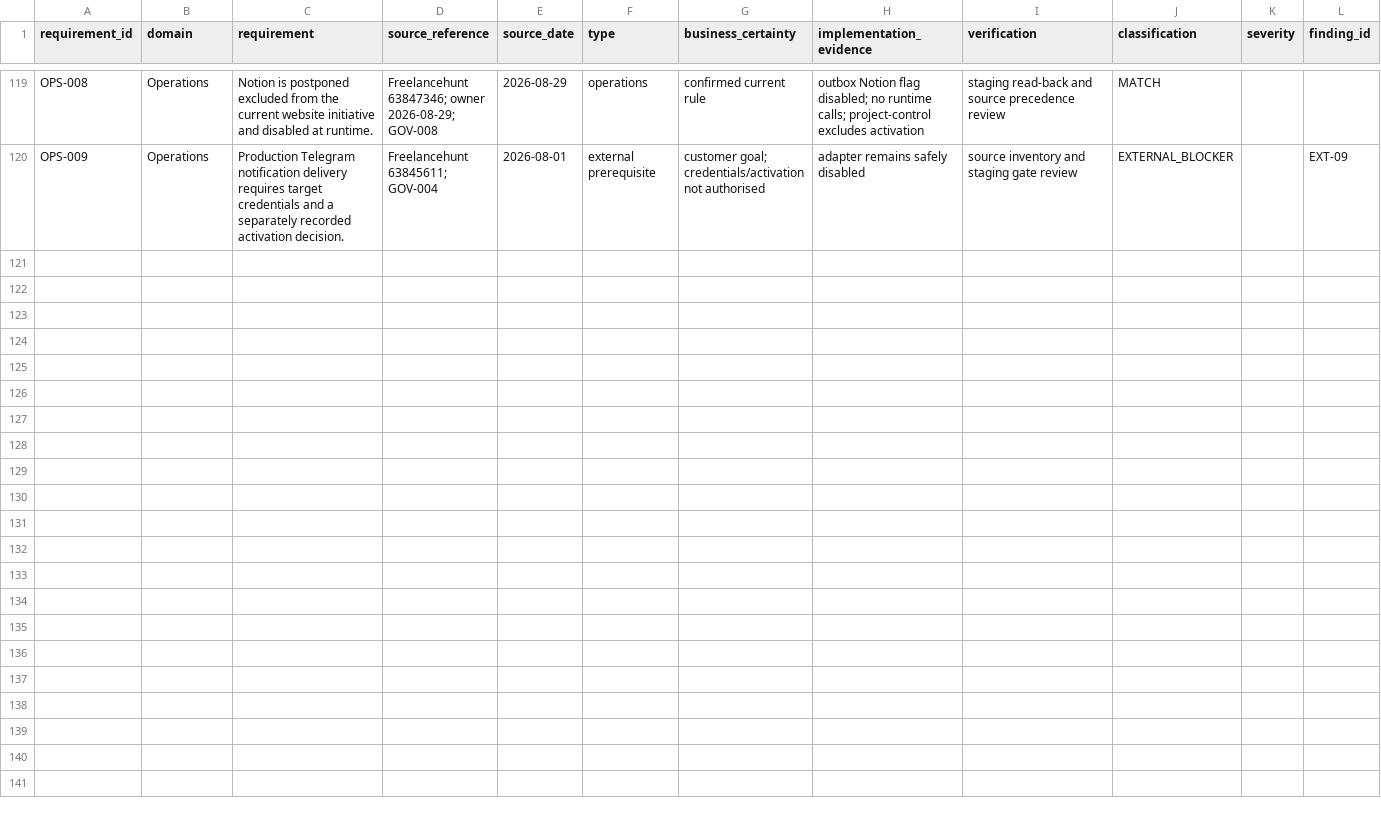
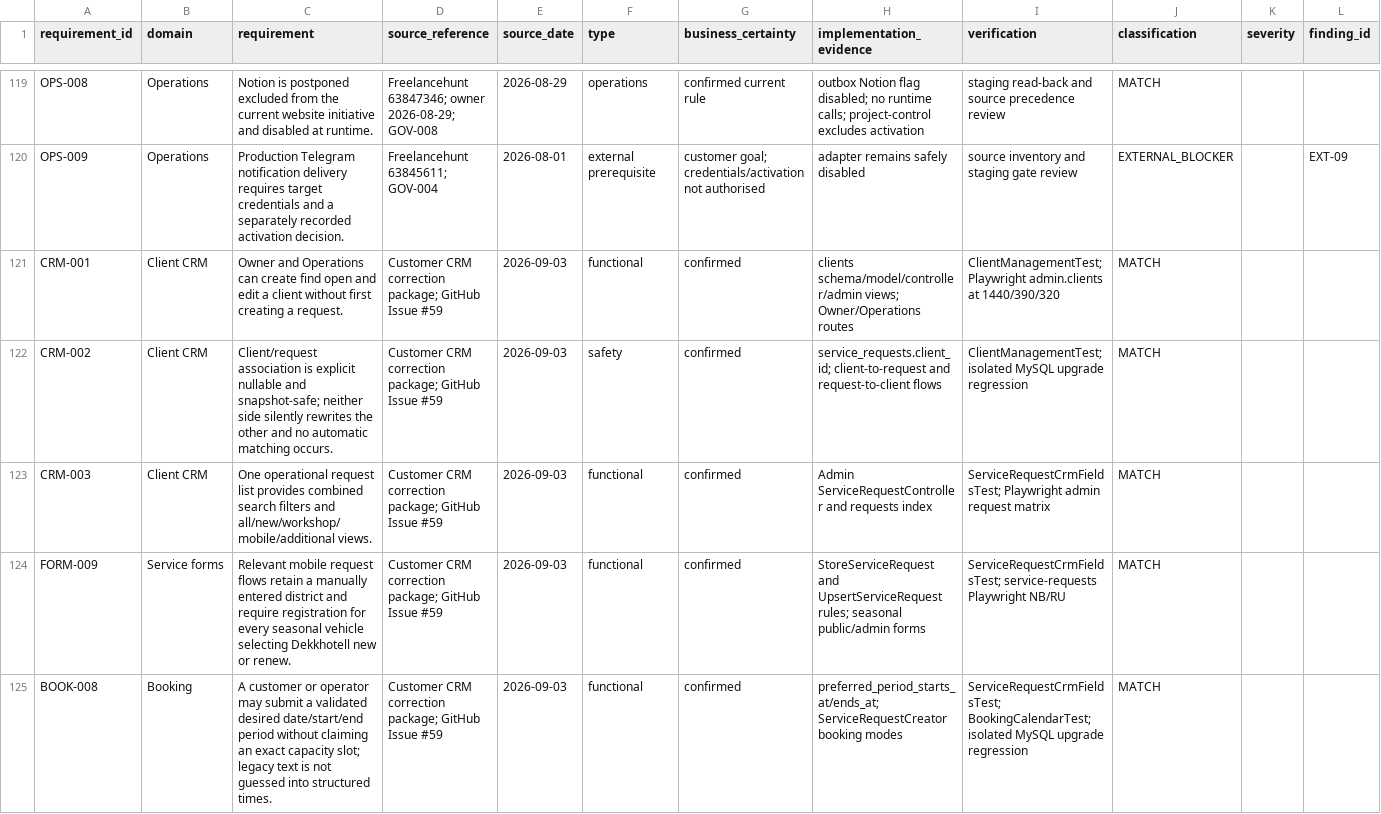
Before and after one commit to lestercitycrom/rozrobka-internet-magazinu-shin-integratsieyu-, a CSV file: docs/management/WEBSITE_REQUIREMENTS_TRACEABILITY.csv, drawn as a sheet; only a part is shown, gaps mark what is left out; rows hold the shown columns only; the diff names each change by its address in the sheet, - before the commit and + after, or states it on an @@ line.

Commit message:
feat: add client CRM and request work views

```diff
--- a/docs/management/WEBSITE_REQUIREMENTS_TRACEABILITY.csv
+++ b/docs/management/WEBSITE_REQUIREMENTS_TRACEABILITY.csv
+row 121: CRM-001 | Client CRM | Owner and Operations can create find open and edit a client without first creating a request. | Customer CRM correction package; GitHub Issue #59 | 2026-09-03 | functional | confirmed | clients schema/model/controller/admin views; Owner/Operations routes | ClientManagementTest; Playwright admin.clients at 1440/390/320 | MATCH
+row 122: CRM-002 | Client CRM | Client/request association is explicit nullable and snapshot-safe; neither side silently rewrites the other and no automatic matching occurs. | Customer CRM correction package; GitHub Issue #59 | 2026-09-03 | safety | confirmed | service_requests.client_id; client-to-request and request-to-client flows | ClientManagementTest; isolated MySQL upgrade regression | MATCH
+row 123: CRM-003 | Client CRM | One operational request list provides combined search filters and all/new/workshop/mobile/additional views. | Customer CRM correction package; GitHub Issue #59 | 2026-09-03 | functional | confirmed | Admin ServiceRequestController and requests index | ServiceRequestCrmFieldsTest; Playwright admin request matrix | MATCH
+row 124: FORM-009 | Service forms | Relevant mobile request flows retain a manually entered district and require registration for every seasonal vehicle selecting Dekkhotell new or renew. | Customer CRM correction package; GitHub Issue #59 | 2026-09-03 | functional | confirmed | StoreServiceRequest and UpsertServiceRequest rules; seasonal public/admin forms | ServiceRequestCrmFieldsTest; service-requests Playwright NB/RU | MATCH
+row 125: BOOK-008 | Booking | A customer or operator may submit a validated desired date/start/end period without claiming an exact capacity slot; legacy text is not guessed into structured times. | Customer CRM correction package; GitHub Issue #59 | 2026-09-03 | functional | confirmed | preferred_period_starts_at/ends_at; ServiceRequestCreator booking modes | ServiceRequestCrmFieldsTest; BookingCalendarTest; isolated MySQL upgrade regression | MATCH
```
Also changed, not shown: 34 other files.
